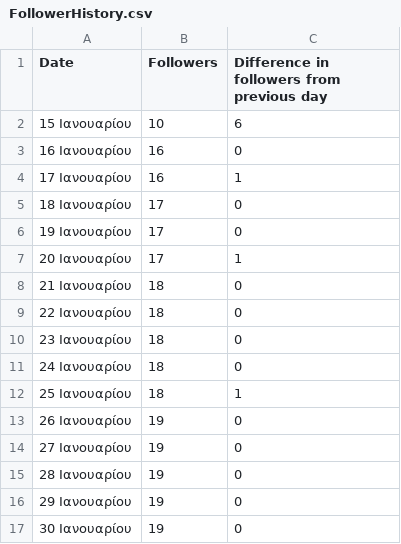
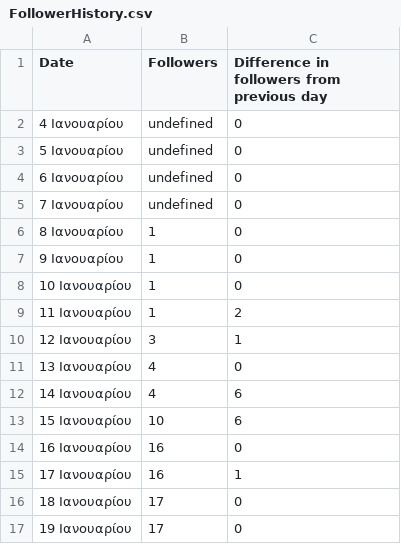
Before and after one commit to CyberSystema/okn-analytics, a CSV file: data/tiktok/FollowerHistory.csv, drawn as a sheet; only a part is shown; the shorter side is filled out with more unchanged rows; the diff names each change by its address in the sheet, - before the commit and + after, or states it on an @@ line.

```diff
--- a/data/tiktok/FollowerHistory.csv
+++ b/data/tiktok/FollowerHistory.csv
+row 2: 4 Ιανουαρίου | undefined | 0
+row 3: 5 Ιανουαρίου | undefined | 0
+row 4: 6 Ιανουαρίου | undefined | 0
+row 5: 7 Ιανουαρίου | undefined | 0
+row 6: 8 Ιανουαρίου | 1 | 0
+row 7: 9 Ιανουαρίου | 1 | 0
+row 8: 10 Ιανουαρίου | 1 | 0
+row 9: 11 Ιανουαρίου | 1 | 2
+row 10: 12 Ιανουαρίου | 3 | 1
+row 11: 13 Ιανουαρίου | 4 | 0
+row 12: 14 Ιανουαρίου | 4 | 6
```
Also changed, not shown: data/instagram/Audience.csv, data/tiktok/Content.csv, 33 other files.
